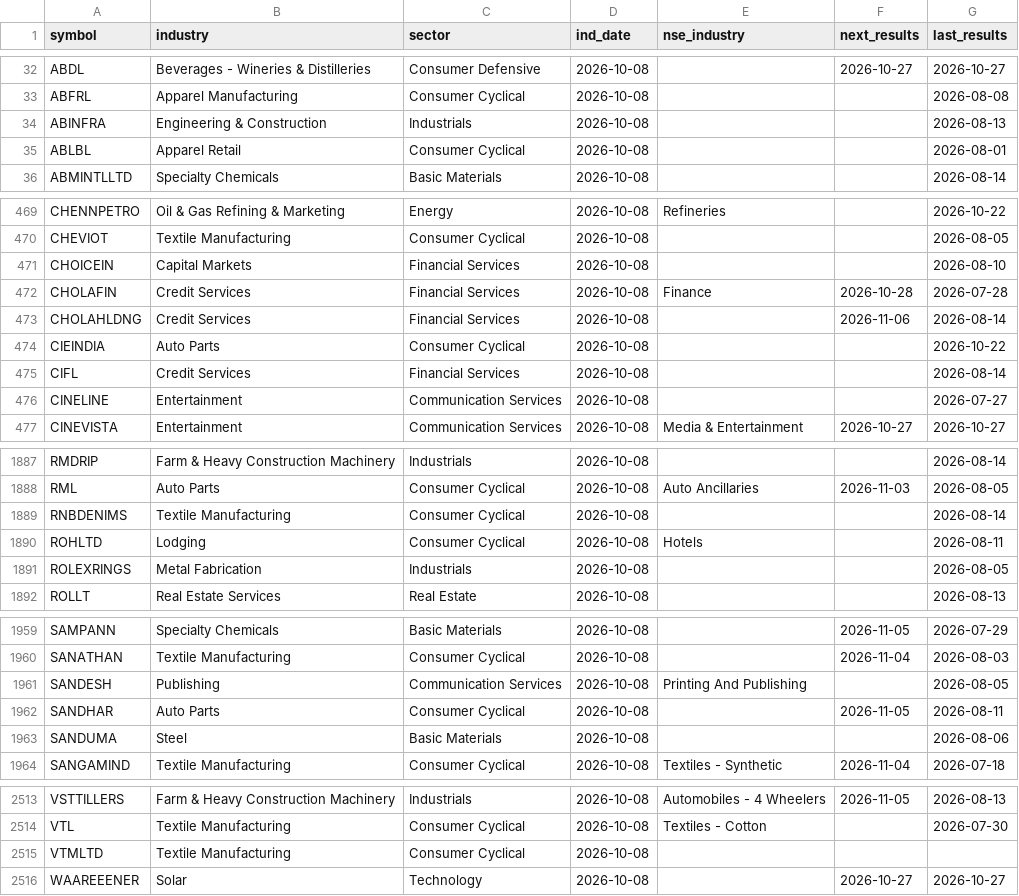
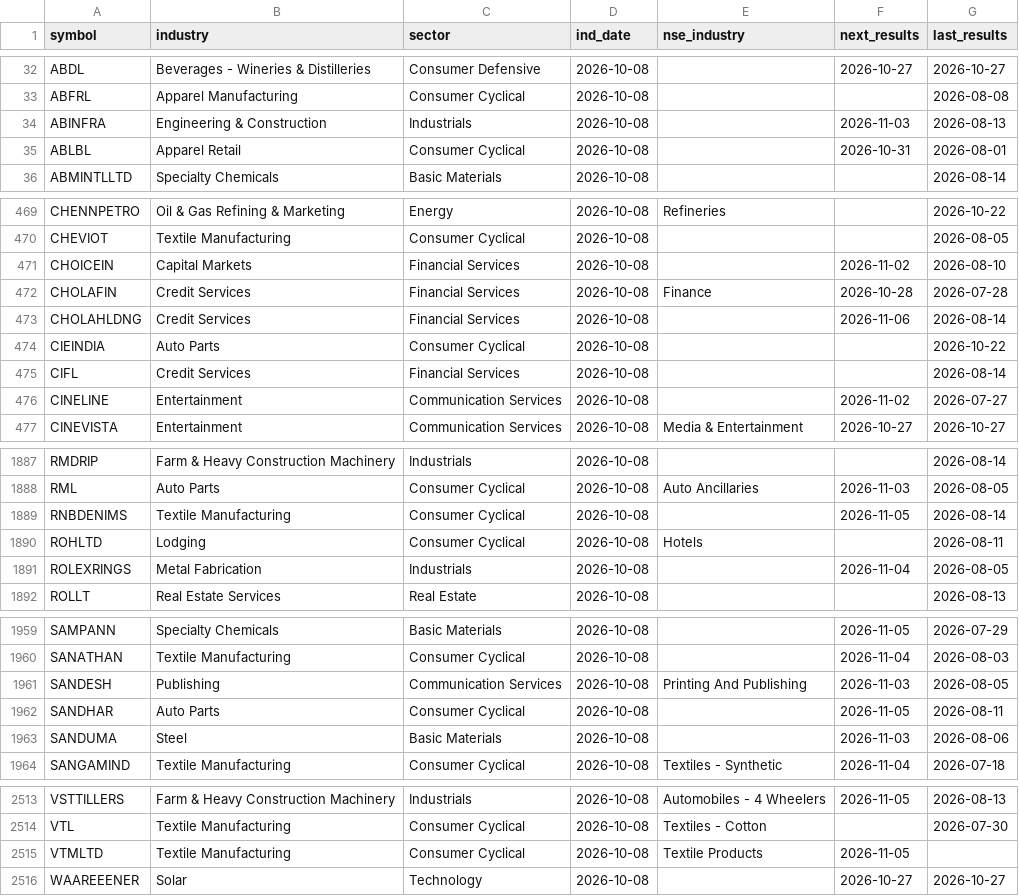
Before and after one commit to hbtipawan/scrn, a CSV file: config/fund_info.csv, drawn as a sheet; only a part is shown, gaps mark what is left out; the diff covers the shown part only.

Commit message:
Data update 2026-10-27

```diff
--- a/config/fund_info.csv
+++ b/config/fund_info.csv
@@ -33,4 +33,4 @@ ABDL,Beverages - Wineries & Distilleries,Consumer Defensive,2026-10-08,,2026-10-
 ABFRL,Apparel Manufacturing,Consumer Cyclical,2026-10-08,,,2026-08-08
-ABINFRA,Engineering & Construction,Industrials,2026-10-08,,,2026-08-13
-ABLBL,Apparel Retail,Consumer Cyclical,2026-10-08,,,2026-08-01
+ABINFRA,Engineering & Construction,Industrials,2026-10-08,,2026-11-03,2026-08-13
+ABLBL,Apparel Retail,Consumer Cyclical,2026-10-08,,2026-10-31,2026-08-01
 ABMINTLLTD,Specialty Chemicals,Basic Materials,2026-10-08,,,2026-08-14
@@ -470,3 +470,3 @@ CHENNPETRO,Oil & Gas Refining & Marketing,Energy,2026-10-08,Refineries,,2026-10-
 CHEVIOT,Textile Manufacturing,Consumer Cyclical,2026-10-08,,,2026-08-05
-CHOICEIN,Capital Markets,Financial Services,2026-10-08,,,2026-08-10
+CHOICEIN,Capital Markets,Financial Services,2026-10-08,,2026-11-02,2026-08-10
 CHOLAFIN,Credit Services,Financial Services,2026-10-08,Finance,2026-10-28,2026-07-28
@@ -475,3 +475,3 @@ CIEINDIA,Auto Parts,Consumer Cyclical,2026-10-08,,,2026-10-22
 CIFL,Credit Services,Financial Services,2026-10-08,,,2026-08-14
-CINELINE,Entertainment,Communication Services,2026-10-08,,,2026-07-27
+CINELINE,Entertainment,Communication Services,2026-10-08,,2026-11-02,2026-07-27
 CINEVISTA,Entertainment,Communication Services,2026-10-08,Media & Entertainment,2026-10-27,2026-10-27
@@ -1888,5 +1888,5 @@ RMDRIP,Farm & Heavy Construction Machinery,Industrials,2026-10-08,,,2026-08-14
 RML,Auto Parts,Consumer Cyclical,2026-10-08,Auto Ancillaries,2026-11-03,2026-08-05
-RNBDENIMS,Textile Manufacturing,Consumer Cyclical,2026-10-08,,,2026-08-14
+RNBDENIMS,Textile Manufacturing,Consumer Cyclical,2026-10-08,,2026-11-05,2026-08-14
 ROHLTD,Lodging,Consumer Cyclical,2026-10-08,Hotels,,2026-08-11
-ROLEXRINGS,Metal Fabrication,Industrials,2026-10-08,,,2026-08-05
+ROLEXRINGS,Metal Fabrication,Industrials,2026-10-08,,2026-11-04,2026-08-05
 ROLLT,Real Estate Services,Real Estate,2026-10-08,,,2026-08-13
@@ -1960,5 +1960,5 @@ SAMPANN,Specialty Chemicals,Basic Materials,2026-10-08,,2026-11-05,2026-07-29
 SANATHAN,Textile Manufacturing,Consumer Cyclical,2026-10-08,,2026-11-04,2026-08-03
-SANDESH,Publishing,Communication Services,2026-10-08,Printing And Publishing,,2026-08-05
+SANDESH,Publishing,Communication Services,2026-10-08,Printing And Publishing,2026-11-03,2026-08-05
 SANDHAR,Auto Parts,Consumer Cyclical,2026-10-08,,2026-11-05,2026-08-11
-SANDUMA,Steel,Basic Materials,2026-10-08,,,2026-08-06
+SANDUMA,Steel,Basic Materials,2026-10-08,,2026-11-03,2026-08-06
 SANGAMIND,Textile Manufacturing,Consumer Cyclical,2026-10-08,Textiles - Synthetic,2026-11-04,2026-07-18
@@ -2514,3 +2514,3 @@ VSTTILLERS,Farm & Heavy Construction Machinery,Industrials,2026-10-08,Automobile
 VTL,Textile Manufacturing,Consumer Cyclical,2026-10-08,Textiles - Cotton,,2026-07-30
-VTMLTD,Textile Manufacturing,Consumer Cyclical,2026-10-08,,,
+VTMLTD,Textile Manufacturing,Consumer Cyclical,2026-10-08,Textile Products,2026-11-05,
 WAAREEENER,Solar,Technology,2026-10-08,,2026-10-27,2026-10-27
```
Also changed, not shown: 42 edited cells elsewhere in this file, config/ath.csv, 9 other files.
